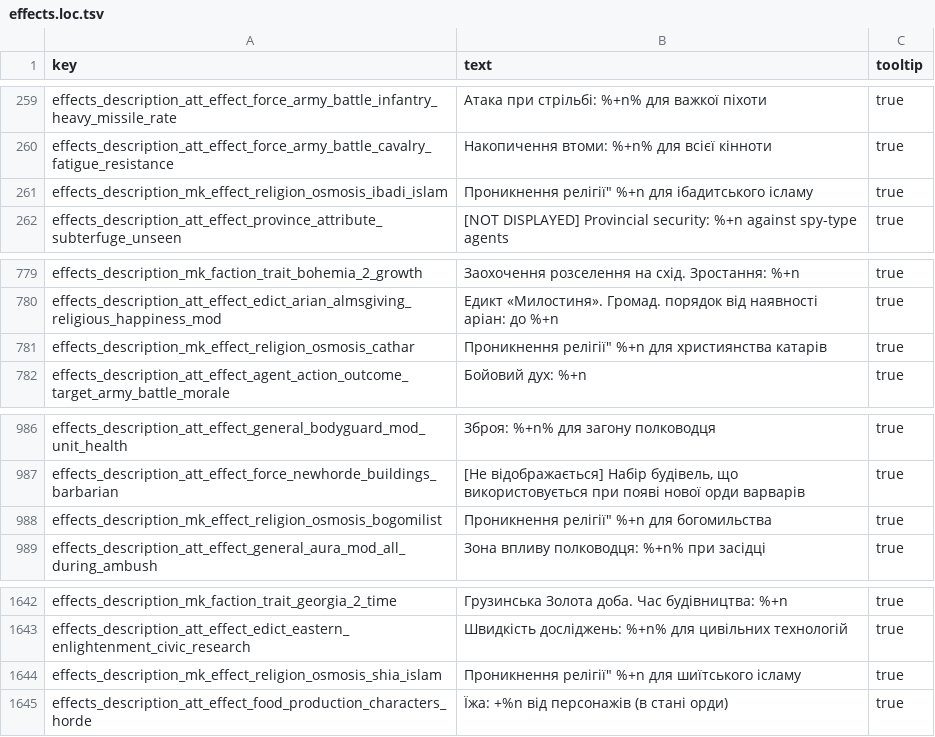
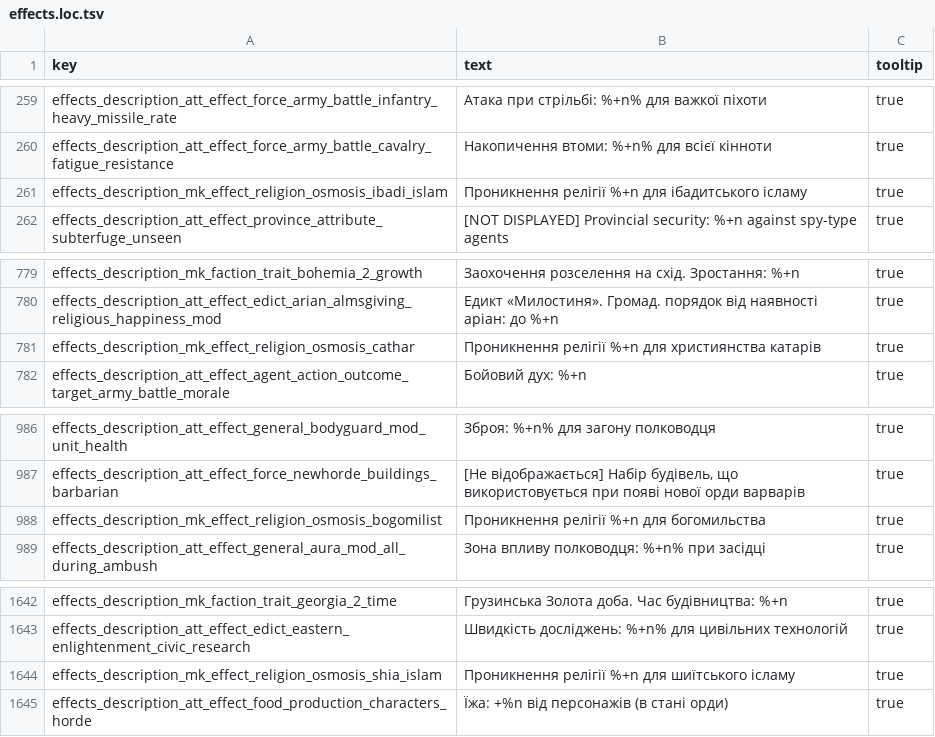
Before and after one commit to mshdevtech/mk1212ad_ukrainian_translation, a TSV file: translation/text/db/effects.loc.tsv, drawn as a sheet; only a part is shown, gaps mark what is left out; the diff names each change by its address in the sheet, - before the commit and + after, or states it on an @@ line.

```diff
--- a/translation/text/db/effects.loc.tsv
+++ b/translation/text/db/effects.loc.tsv
-B261 (text): Проникнення релігії" %+n для…
+B261 (text): Проникнення релігії %+n для…
-B781 (text): Проникнення релігії" %+n для…
+B781 (text): Проникнення релігії %+n для…
-B988 (text): Проникнення релігії" %+n для богомильства
+B988 (text): Проникнення релігії %+n для богомильства
-B1644 (text): Проникнення релігії" %+n для…
+B1644 (text): Проникнення релігії %+n для…
```
Also changed, not shown: translation/text/db/ancillaries.loc.tsv, translation/text/db/battles.loc.tsv, 6 other files.
